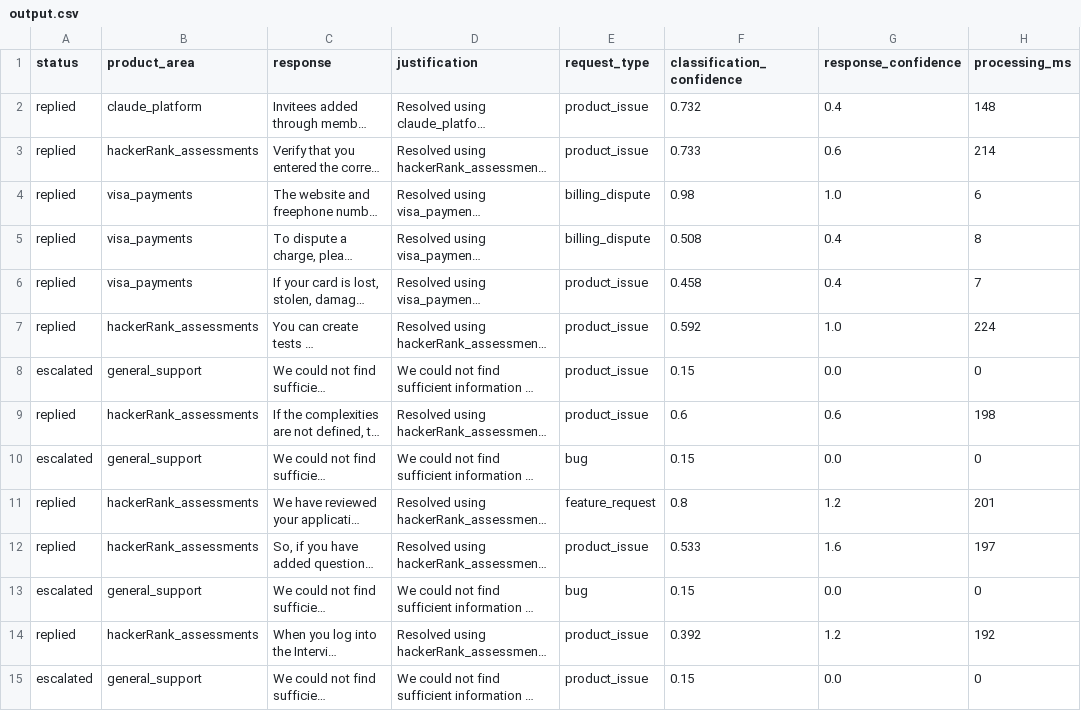
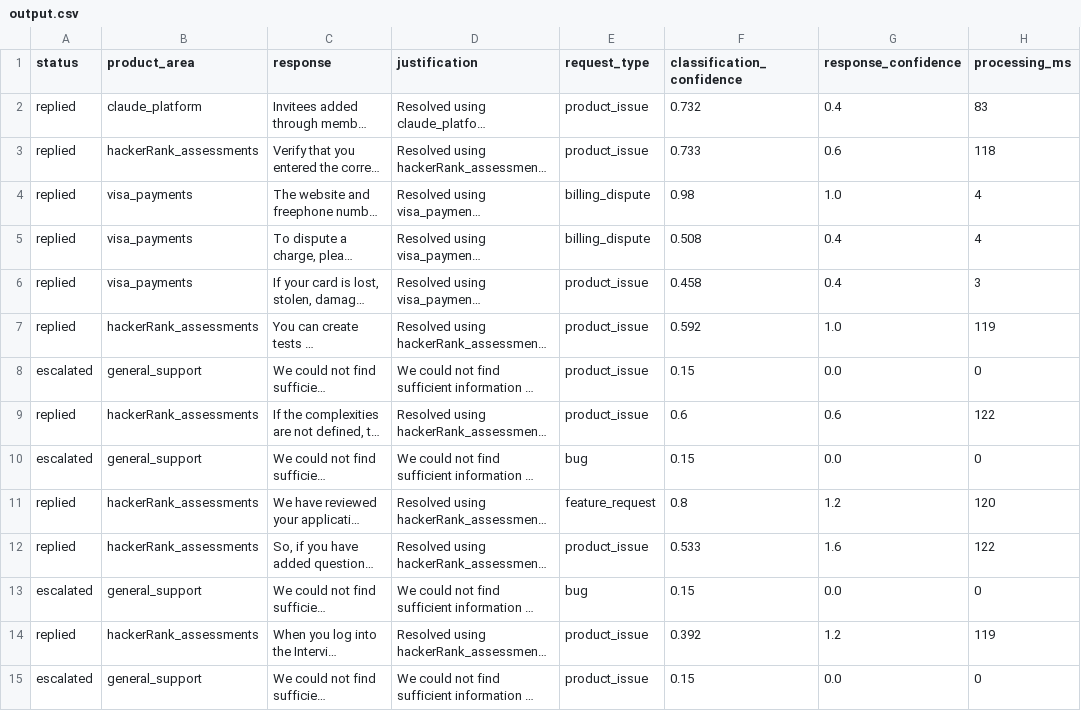
Before and after one commit to Dakshin10/orchestrate-support-agent, a CSV file: support_tickets/output.csv, drawn as a sheet; only a part is shown; long unchanged cells end in …; the diff covers the shown part only; the diff names each change by its address in the sheet, - before the commit and + after, or states it on an @@ line.

```diff
--- a/support_tickets/output.csv
+++ b/support_tickets/output.csv
-H2 (processing_ms): 148
+H2 (processing_ms): 83
-H3 (processing_ms): 214
+H3 (processing_ms): 118
-H4 (processing_ms): 6
+H4 (processing_ms): 4
-H5 (processing_ms): 8
+H5 (processing_ms): 4
-H6 (processing_ms): 7
+H6 (processing_ms): 3
-H7 (processing_ms): 224
+H7 (processing_ms): 119
-H9 (processing_ms): 198
+H9 (processing_ms): 122
-H11 (processing_ms): 201
+H11 (processing_ms): 120
-H12 (processing_ms): 197
+H12 (processing_ms): 122
-H14 (processing_ms): 192
+H14 (processing_ms): 119
```
Also changed, not shown: 9 edited cells elsewhere in this file, 2 other files.
